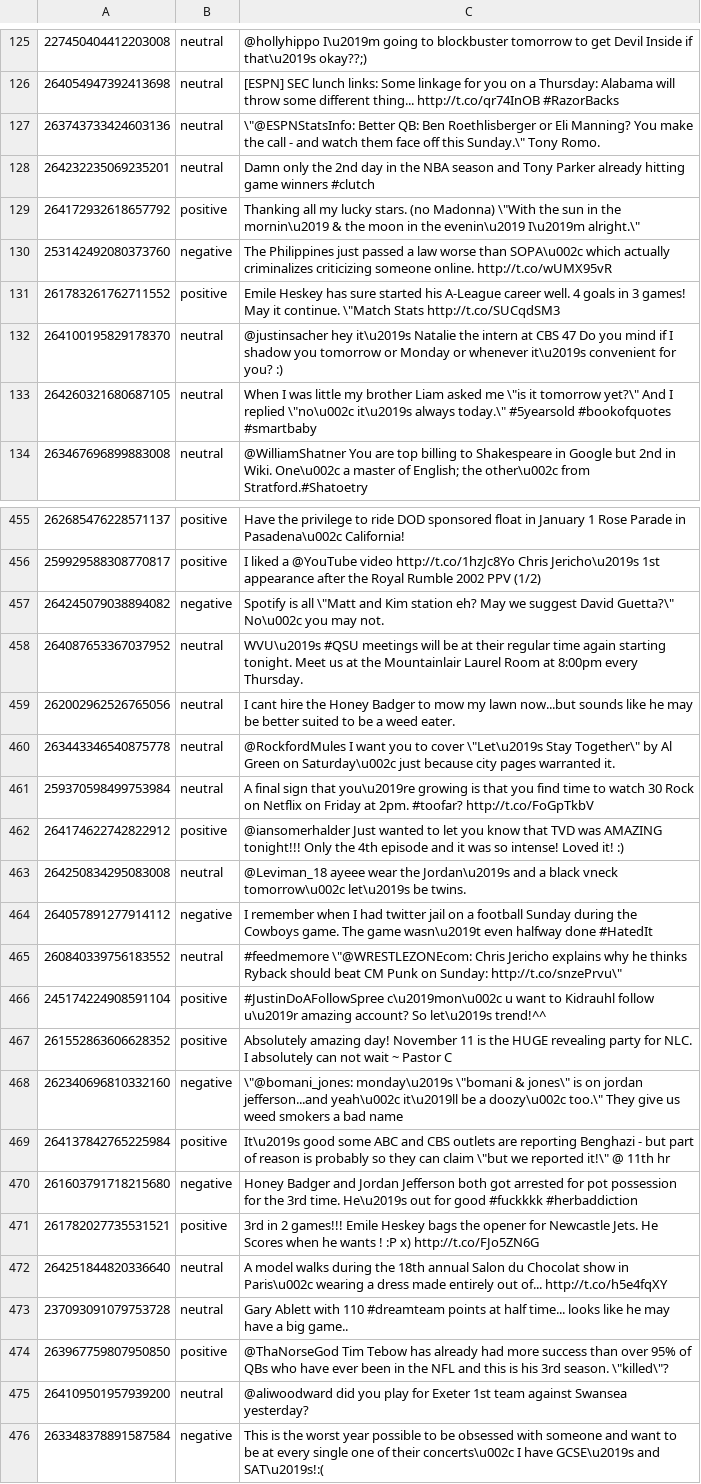
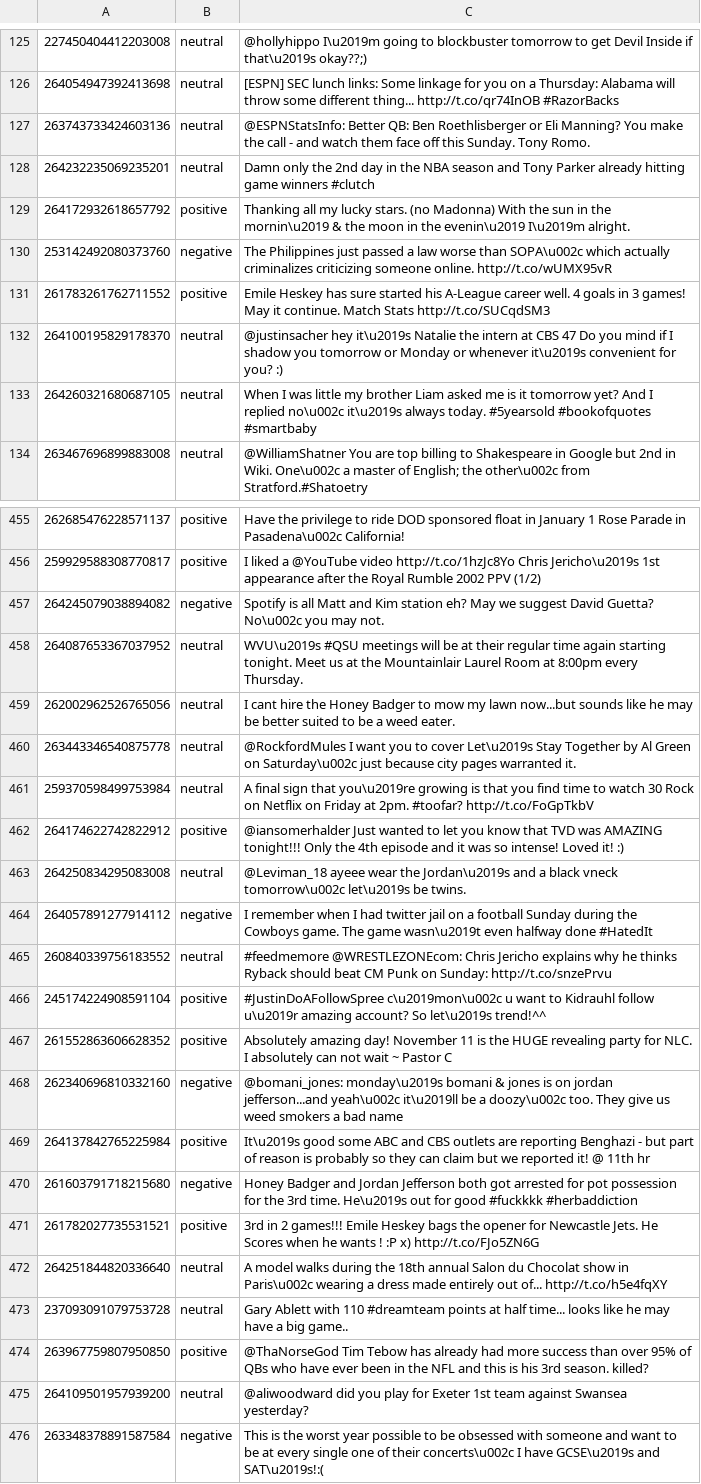
Before and after one commit to chrisakroyd/twitter-sentiment-analysis, a TSV file: data/full_dataset/twitter-2013dev-A.tsv, drawn as a sheet; only a part is shown, gaps mark what is left out; the diff covers the shown part only.

Commit message:
Better data loading, bug fixes, file format changes.

```diff
--- a/data/full_dataset/twitter-2013dev-A.tsv
+++ b/data/full_dataset/twitter-2013dev-A.tsv
@@ -126,9 +126,9 @@
 264054947392413698	neutral	[ESPN] SEC lunch links:  Some linkage for you on a Thursday: Alabama will throw some different thing... http://t.co/qr74InOB #RazorBacks
-263743733424603136	neutral	"\""@ESPNStatsInfo: Better QB: Ben Roethlisberger or Eli Manning? You make the call - and watch them face off this Sunday.\"" Tony Romo."
+263743733424603136	neutral	@ESPNStatsInfo: Better QB: Ben Roethlisberger or Eli Manning? You make the call - and watch them face off this Sunday. Tony Romo.
 264232235069235201	neutral	Damn only the 2nd day in the NBA season and Tony Parker already hitting game winners #clutch
-264172932618657792	positive	"Thanking all my lucky stars. (no Madonna) \""With the sun in the mornin\u2019 & the moon in the evenin\u2019 I\u2019m alright.\"""
+264172932618657792	positive	Thanking all my lucky stars. (no Madonna) With the sun in the mornin\u2019 & the moon in the evenin\u2019 I\u2019m alright.
 253142492080373760	negative	The Philippines just passed a law worse than SOPA\u002c which actually criminalizes criticizing someone online. http://t.co/wUMX95vR
-261783261762711552	positive	"Emile Heskey has sure started his A-League career well. 4 goals in 3 games! May it continue. \""Match Stats http://t.co/SUCqdSM3"
+261783261762711552	positive	Emile Heskey has sure started his A-League career well. 4 goals in 3 games! May it continue. Match Stats http://t.co/SUCqdSM3
 264100195829178370	neutral	@justinsacher hey it\u2019s Natalie the intern at CBS 47 Do you mind if I shadow you tomorrow or Monday or whenever it\u2019s convenient for you? :)
-264260321680687105	neutral	"When I was little my brother Liam asked me \""is it tomorrow yet?\"" And I replied \""no\u002c it\u2019s always today.\"" #5yearsold #bookofquotes #smartbaby"
+264260321680687105	neutral	When I was little my brother Liam asked me is it tomorrow yet? And I replied no\u002c it\u2019s always today. #5yearsold #bookofquotes #smartbaby
 263467696899883008	neutral	@WilliamShatner You are top billing to Shakespeare in Google but 2nd in Wiki. One\u002c a master of English; the other\u002c from Stratford.#Shatoetry
@@ -456,6 +456,6 @@
 259929588308770817	positive	I liked a @YouTube video http://t.co/1hzJc8Yo Chris Jericho\u2019s 1st appearance after the Royal Rumble 2002 PPV (1/2)
-264245079038894082	negative	"Spotify is all \""Matt and Kim station eh? May we suggest David Guetta?\""  No\u002c you may not."
+264245079038894082	negative	Spotify is all Matt and Kim station eh? May we suggest David Guetta?  No\u002c you may not.
 264087653367037952	neutral	WVU\u2019s #QSU meetings will be at their regular time again starting tonight. Meet us at the Mountainlair Laurel Room at 8:00pm every Thursday.
 262002962526765056	neutral	I cant hire the Honey Badger to mow my lawn now...but sounds like he may be better suited to be a weed eater.
-263443346540875778	neutral	"@RockfordMules I want you to cover \""Let\u2019s Stay Together\"" by Al Green on Saturday\u002c just because city pages warranted it."
+263443346540875778	neutral	@RockfordMules I want you to cover Let\u2019s Stay Together by Al Green on Saturday\u002c just because city pages warranted it.
 259370598499753984	neutral	A final sign that you\u2019re growing is that you find time to watch 30 Rock on Netflix on Friday at 2pm. #toofar? http://t.co/FoGpTkbV
@@ -464,7 +464,7 @@
 264057891277914112	negative	I remember when I had twitter jail on a football Sunday during the Cowboys game. The game wasn\u2019t even halfway done #HatedIt
-260840339756183552	neutral	"#feedmemore \""@WRESTLEZONEcom: Chris Jericho explains why he thinks Ryback should beat CM Punk on Sunday: http://t.co/snzePrvu\"""
+260840339756183552	neutral	#feedmemore @WRESTLEZONEcom: Chris Jericho explains why he thinks Ryback should beat CM Punk on Sunday: http://t.co/snzePrvu
 245174224908591104	positive	#JustinDoAFollowSpree c\u2019mon\u002c u want to Kidrauhl follow u\u2019r amazing account? So let\u2019s trend!^^
 261552863606628352	positive	Absolutely amazing day! November 11 is the HUGE revealing party for NLC. I absolutely can not wait ~ Pastor C
-262340696810332160	negative	"\""@bomani_jones: monday\u2019s \""bomani & jones\"" is on jordan jefferson...and yeah\u002c it\u2019ll be a doozy\u002c too.\"" They give us weed smokers a bad name"
-264137842765225984	positive	"It\u2019s good some ABC and CBS outlets are reporting Benghazi - but part of reason is probably so they can claim \""but we reported it!\"" @ 11th hr"
+262340696810332160	negative	@bomani_jones: monday\u2019s bomani & jones is on jordan jefferson...and yeah\u002c it\u2019ll be a doozy\u002c too. They give us weed smokers a bad name
+264137842765225984	positive	It\u2019s good some ABC and CBS outlets are reporting Benghazi - but part of reason is probably so they can claim but we reported it! @ 11th hr
 261603791718215680	negative	Honey Badger and Jordan Jefferson both got arrested for pot possession for the 3rd time. He\u2019s out for good #fuckkkk #herbaddiction
@@ -473,3 +473,3 @@
 237093091079753728	neutral	Gary Ablett with 110 #dreamteam points at half time... looks like he may have a big game..
-263967759807950850	positive	"@ThaNorseGod Tim Tebow has already had more success than over 95% of QBs who have ever been in the NFL and this is his 3rd season. \""killed\""?"
+263967759807950850	positive	@ThaNorseGod Tim Tebow has already had more success than over 95% of QBs who have ever been in the NFL and this is his 3rd season. killed?
 264109501957939200	neutral	@aliwoodward did you play for Exeter 1st team against Swansea yesterday?
```
Also changed, not shown: 116 edited cells elsewhere in this file, data/full_dataset/twitter-2014sarcasm-A.tsv, data/full_dataset/twitter-2016dev-A.tsv, 7 other files.
